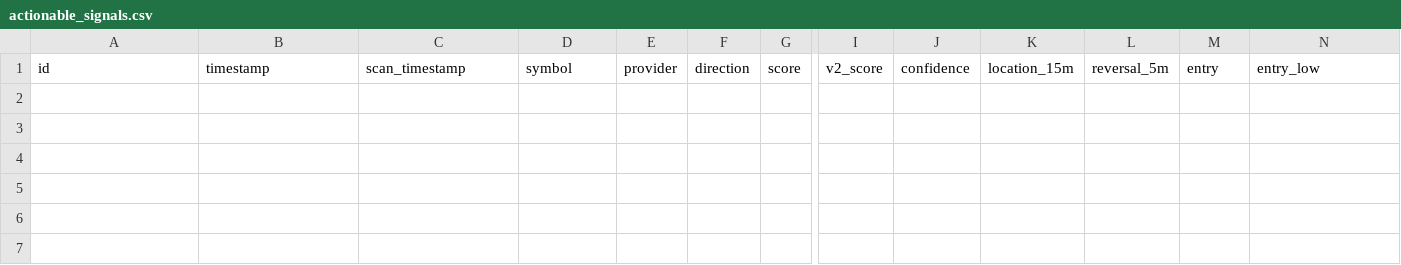
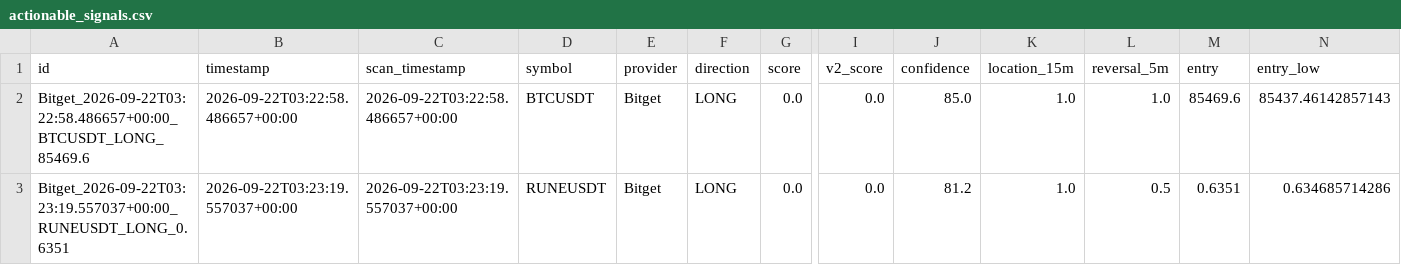
Before and after one commit to KikikJourney/Crypto-Scanner, a CSV file: data/actionable_signals.csv, drawn as a sheet; only a part is shown, gaps mark what is left out; rows hold the shown columns only; the diff names each change by its address in the sheet, - before the commit and + after, or states it on an @@ line.

```diff
--- a/data/actionable_signals.csv
+++ b/data/actionable_signals.csv
+row 2: Bitget_2026-09-22T03:22:58.486657+00:00_BTCUSDT_LONG_85469.6 | 2026-09-22T03:22:58.486657+00:00 | 2026-09-22T03:22:58.486657+00:00 | BTCUSDT | Bitget | LONG | 0.0 | 0.0 | 85.0 | 1.0 | 1.0 | 85469.6 | 85437.46142857143
+row 3: Bitget_2026-09-22T03:23:19.557037+00:00_RUNEUSDT_LONG_0.6351 | 2026-09-22T03:23:19.557037+00:00 | 2026-09-22T03:23:19.557037+00:00 | RUNEUSDT | Bitget | LONG | 0.0 | 0.0 | 81.2 | 1.0 | 0.5 | 0.6351 | 0.634685714286
```
Also changed, not shown: data/scalping_action_history.csv, data/scalping_execution_calibration.csv, 9 other files.
